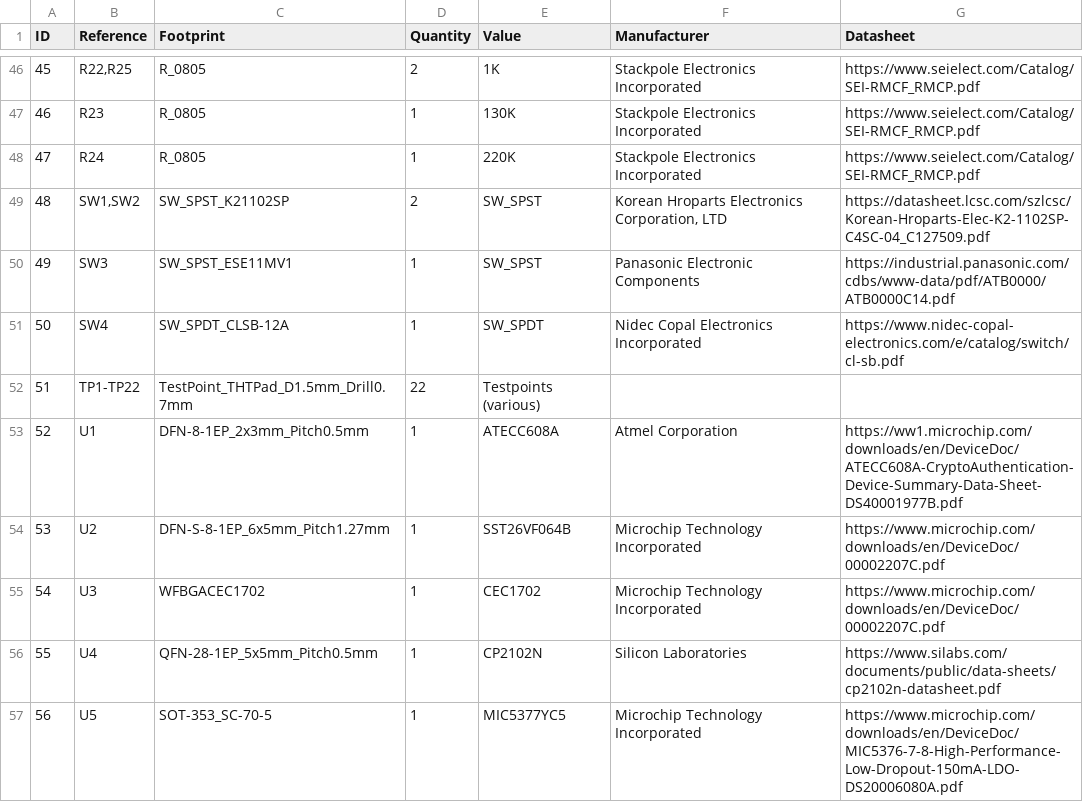
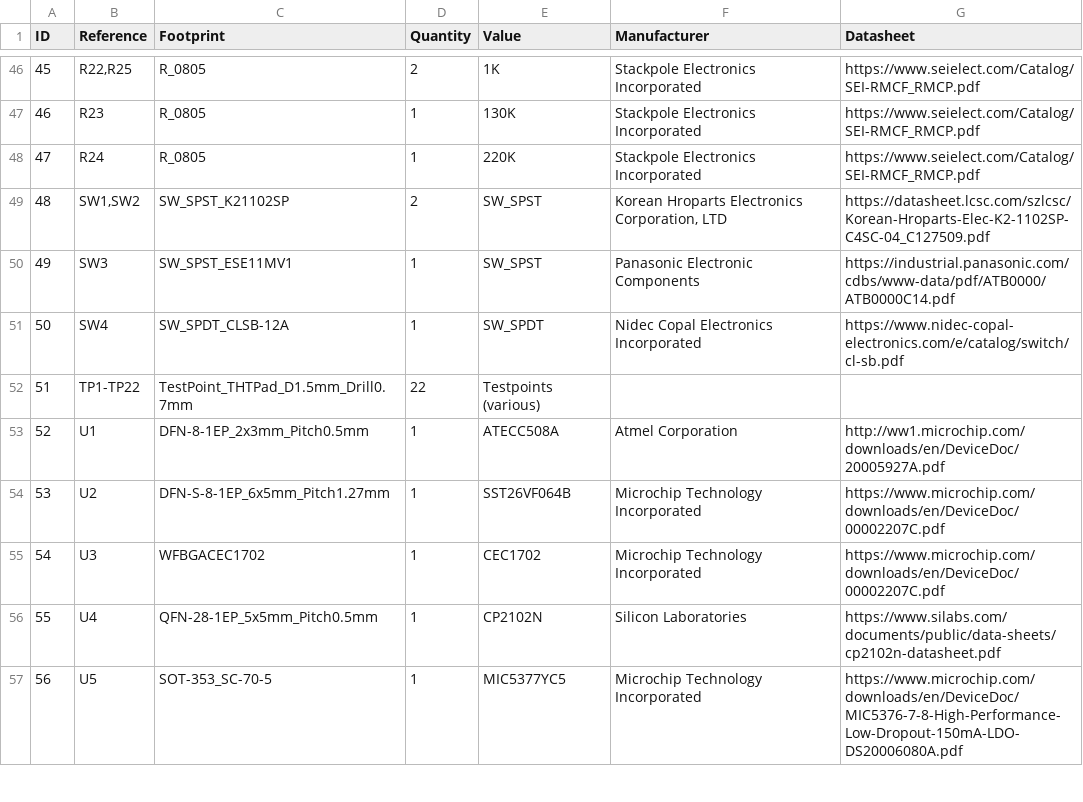
Before and after one commit to monero-project/kastelo, a CSV file: hardware/breakneck/billofmat/breakneck-bill.csv, drawn as a sheet; only a part is shown, gaps mark what is left out.

Commit message:
Corrected incompatible SE (608A) timing in ROM assistance.
This follows advice taken from Microchip case 00347747, warning against
replacing the CEC1702 ROM addendum specification of ATECC508A with the
more capable ATECC608A SE.

```diff
--- a/hardware/breakneck/billofmat/breakneck-bill.csv
+++ b/hardware/breakneck/billofmat/breakneck-bill.csv
@@ -52,3 +52,3 @@
 51;"TP1-TP22";"TestPoint_THTPad_D1.5mm_Drill0.7mm";22;"Testpoints (various)";;;
-52;"U1";"DFN-8-1EP_2x3mm_Pitch0.5mm";1;"ATECC608A";"Atmel Corporation";"https://ww1.microchip.com/downloads/en/DeviceDoc/ATECC608A-CryptoAuthentication-Device-Summary-Data-Sheet-DS40001977B.pdf";
+52;"U1";"DFN-8-1EP_2x3mm_Pitch0.5mm";1;"ATECC508A";"Atmel Corporation";"http://ww1.microchip.com/downloads/en/DeviceDoc/20005927A.pdf";
 53;"U2";"DFN-S-8-1EP_6x5mm_Pitch1.27mm";1;"SST26VF064B";"Microchip Technology Incorporated";"https://www.microchip.com/downloads/en/DeviceDoc/00002207C.pdf";
```
Also changed, not shown: 7 other files.
